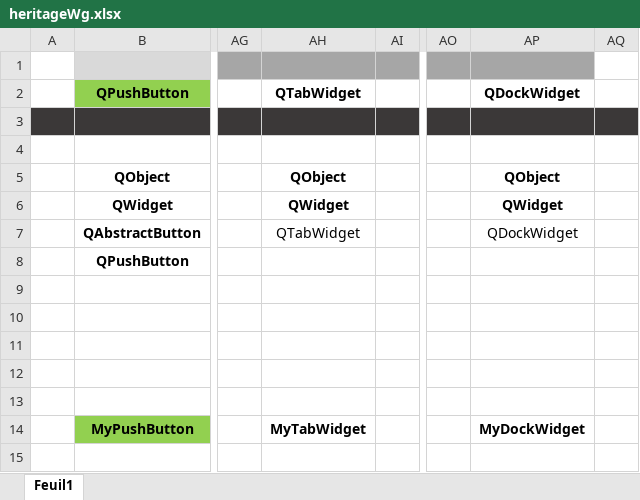
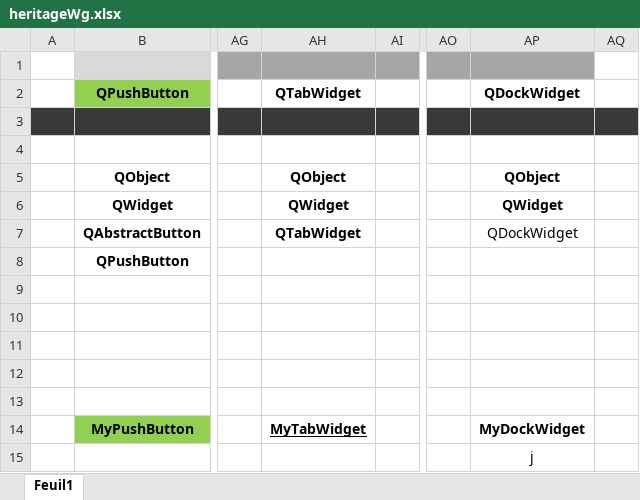
Before and after one commit to LaM0uette/PySide6_Blank_Project_demo, an Excel workbook: docs/heritageWg.xlsx, sheet Feuil1, drawn as a sheet; only a part is shown, gaps mark what is left out; values as stored, in another font and other column widths than the file's, no borders; conditional formats not drawn; the diff names each change by its address in the sheet, - before the commit and + after, or states it on an @@ line.

```diff
--- a/docs/heritageWg.xlsx (sheet Feuil1)
+++ b/docs/heritageWg.xlsx (sheet Feuil1)
-AH7 bold: off
+AH7 bold: on
-AH14 underline: off
+AH14 underline: on
-AP15: (empty)
+AP15: j
```
Also changed, not shown: 2 other files.
